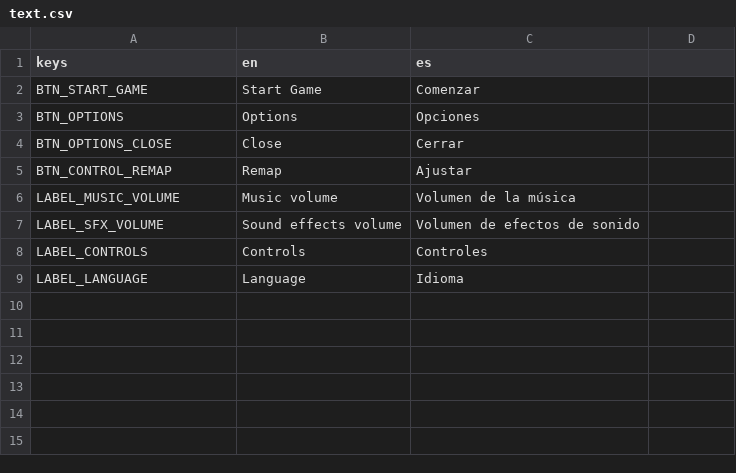
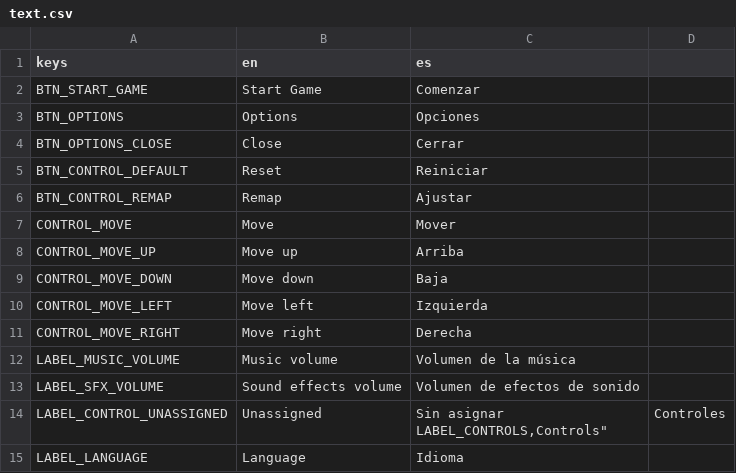
Before and after one commit to secondhand-gnome/game-jam-template, a CSV file: game-jam-template/translations/text.csv, drawn as a sheet; removed rows and columns are numbered as before the commit, all else as after; ↵ is a line break in a cell; the diff names each change by its address in the sheet, - before the commit and + after, or states it on an @@ line.

```diff
--- a/game-jam-template/translations/text.csv
+++ b/game-jam-template/translations/text.csv
+row 5: BTN_CONTROL_DEFAULT | Reset | Reiniciar
+row 7: CONTROL_MOVE | Move | Mover
+row 8: CONTROL_MOVE_UP | Move up | Arriba
+row 9: CONTROL_MOVE_DOWN | Move down | Baja
+row 10: CONTROL_MOVE_LEFT | Move left | Izquierda
+row 11: CONTROL_MOVE_RIGHT | Move right | Derecha
-row 8: LABEL_CONTROLS | Controls | Controles
+row 14: LABEL_CONTROL_UNASSIGNED | Unassigned | Sin asignar ↵ LABEL_CONTROLS,Controls" | Controles
```
Also changed, not shown: 11 other files.
